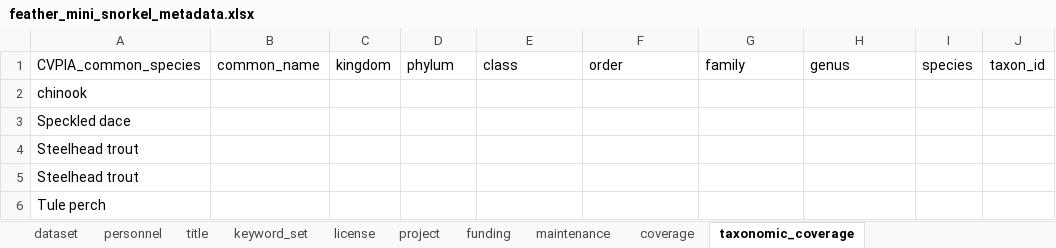
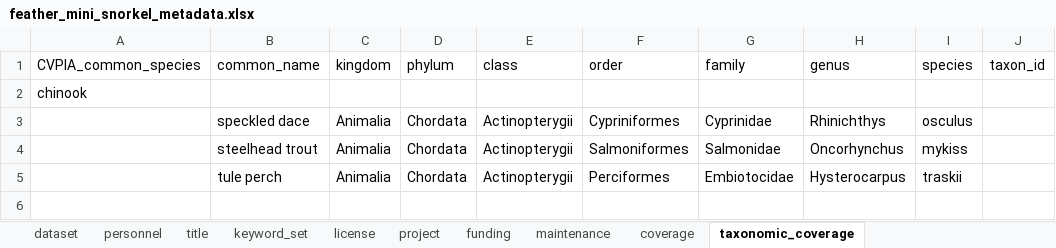
Before and after one commit to FlowWest/feather-mini-snorkel, an Excel workbook: data-raw/metadata/feather_mini_snorkel_metadata.xlsx, sheet taxonomic_coverage, drawn as a sheet; values as stored, in another font and other column widths than the file's, no borders; removed rows and columns are numbered as before the commit, all else as after; the diff names each change by its address in the sheet, - before the commit and + after, or states it on an @@ line.

Commit message:
fixes species info

```diff
--- a/data-raw/metadata/feather_mini_snorkel_metadata.xlsx (sheet taxonomic_coverage)
+++ b/data-raw/metadata/feather_mini_snorkel_metadata.xlsx (sheet taxonomic_coverage)
-row 3: Speckled dace
-row 4: Steelhead trout
-row 5: Steelhead trout
-row 6: Tule perch
+row 3:  | speckled dace | Animalia | Chordata | Actinopterygii | Cypriniformes | Cyprinidae | Rhinichthys | osculus
+row 4:  | steelhead trout | Animalia | Chordata | Actinopterygii | Salmoniformes | Salmonidae | Oncorhynchus | mykiss
+row 5:  | tule perch | Animalia | Chordata | Actinopterygii | Perciformes | Embiotocidae | Hysterocarpus | traskii
```
Also changed, not shown: 3 other files.
